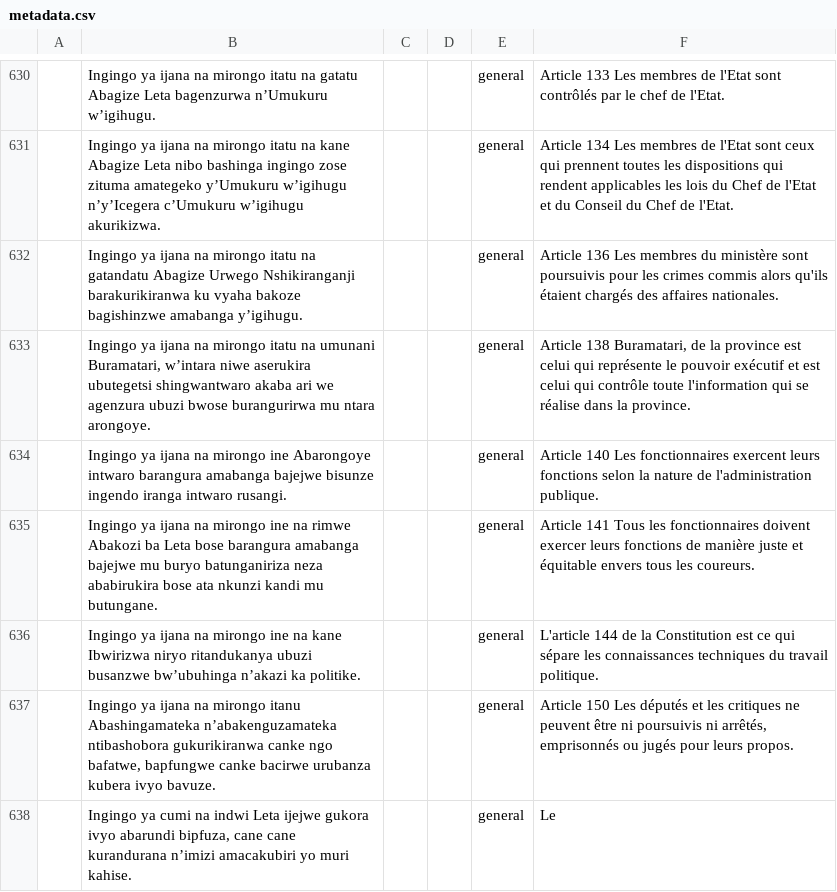
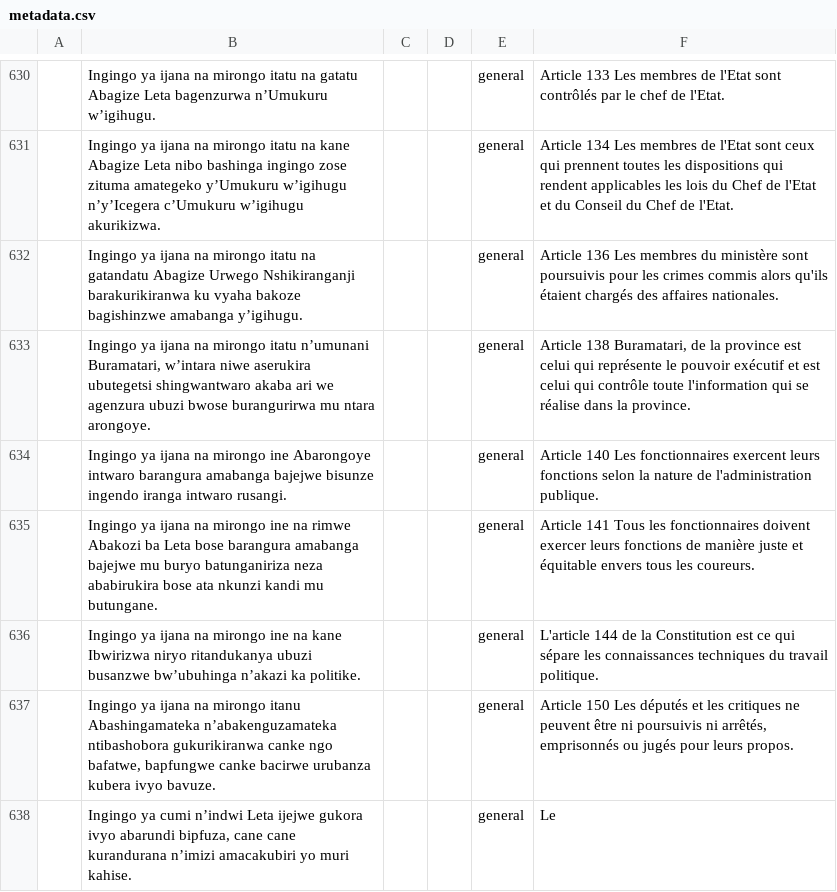
Before and after one commit to Ijwi-ry-Ikirundi-AI/Kirundi_Dataset, a CSV file: metadata.csv, drawn as a sheet; only a part is shown, gaps mark what is left out; the diff covers the shown part only.

```diff
--- a/metadata.csv
+++ b/metadata.csv
@@ -632,3 +632,3 @@
 ,Ingingo ya ijana na mirongo itatu na gatandatu Abagize Urwego Nshikiranganji barakurikiranwa ku vyaha bakoze bagishinzwe amabanga y’igihugu.,,,general,Article 136 Les membres du ministère sont poursuivis pour les crimes commis alors qu'ils étaient chargés des affaires nationales.
-,"Ingingo ya ijana na mirongo itatu na umunani Buramatari, w’intara niwe aserukira ubutegetsi shingwantwaro akaba ari we agenzura ubuzi bwose burangurirwa mu ntara arongoye.",,,general,"Article 138 Buramatari, de la province est celui qui représente le pouvoir exécutif et est celui qui contrôle toute l'information qui se réalise dans la province."
+,"Ingingo ya ijana na mirongo itatu n’umunani Buramatari, w’intara niwe aserukira ubutegetsi shingwantwaro akaba ari we agenzura ubuzi bwose burangurirwa mu ntara arongoye.",,,general,"Article 138 Buramatari, de la province est celui qui représente le pouvoir exécutif et est celui qui contrôle toute l'information qui se réalise dans la province."
 ,Ingingo ya ijana na mirongo ine Abarongoye intwaro barangura amabanga bajejwe bisunze ingendo iranga intwaro rusangi.,,,general,Article 140 Les fonctionnaires exercent leurs fonctions selon la nature de l'administration publique.
@@ -637,2 +637,2 @@
 ,"Ingingo ya ijana na mirongo itanu Abashingamateka n’abakenguzamateka ntibashobora gukurikiranwa canke ngo bafatwe, bapfungwe canke bacirwe urubanza kubera ivyo bavuze.",,,general,"Article 150 Les députés et les critiques ne peuvent être ni poursuivis ni arrêtés, emprisonnés ou jugés pour leurs propos."
-,"Ingingo ya cumi na indwi Leta ijejwe gukora ivyo abarundi bipfuza, cane cane kurandurana n’imizi amacakubiri yo muri kahise.",,,general,Le
+,"Ingingo ya cumi n’indwi Leta ijejwe gukora ivyo abarundi bipfuza, cane cane kurandurana n’imizi amacakubiri yo muri kahise.",,,general,Le
```
Also changed, not shown: 1 removed row and 39 edited cells elsewhere in this file, 1 other file.
